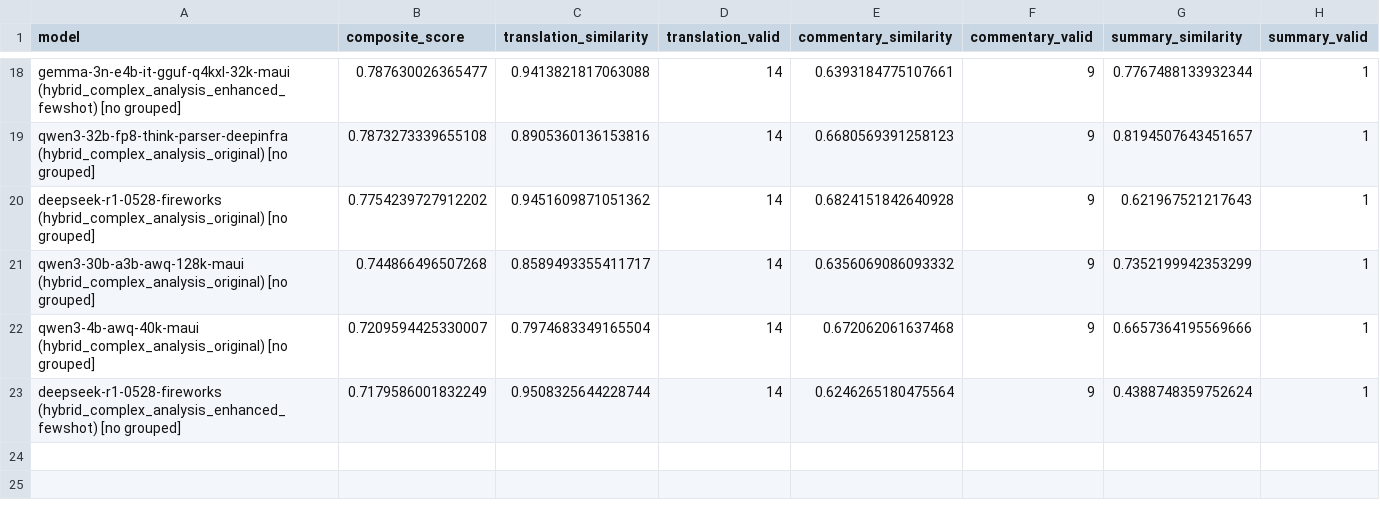
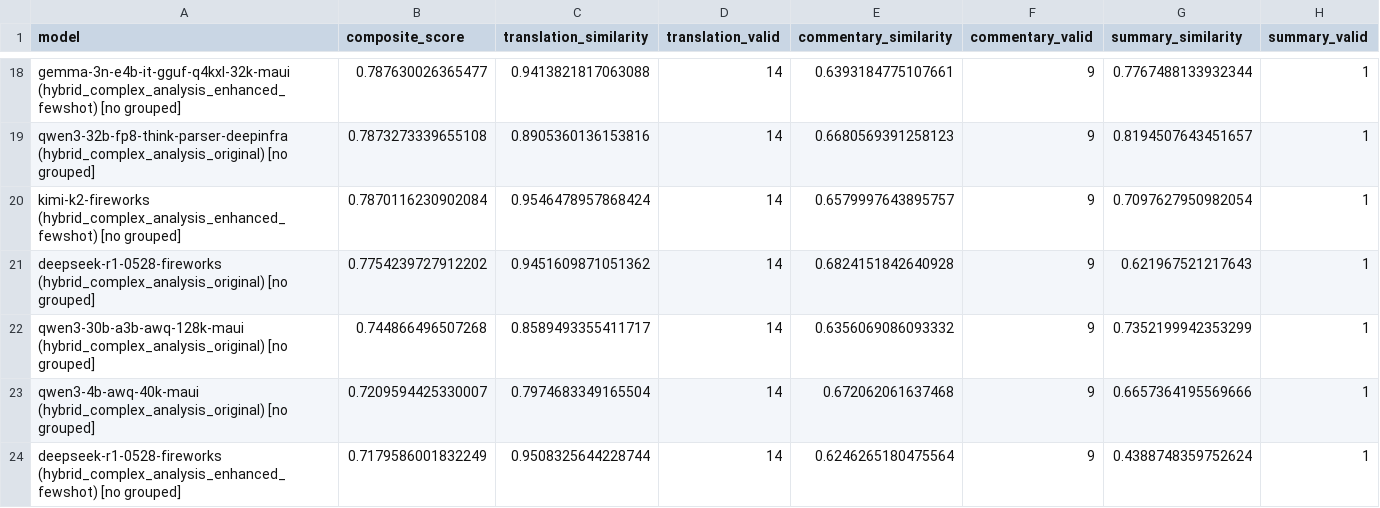
Before and after one commit to PurpleMaia/KumuBot-L1-Translation, a CSV file: benchmarking/complex_analysis_results.csv, drawn as a sheet; only a part is shown, gaps mark what is left out.

```diff
--- a/benchmarking/complex_analysis_results.csv
+++ b/benchmarking/complex_analysis_results.csv
@@ -19,2 +19,3 @@ gemma-3n-e4b-it-gguf-q4kxl-32k-maui (hybrid_complex_analysis_enhanced_fewshot) [
 qwen3-32b-fp8-think-parser-deepinfra (hybrid_complex_analysis_original) [no grouped],0.7873273339655108,0.8905360136153816,14,0.6680569391258123,9,0.8194507643451657,1
+kimi-k2-fireworks (hybrid_complex_analysis_enhanced_fewshot) [no grouped],0.7870116230902084,0.9546478957868424,14,0.6579997643895757,9,0.7097627950982054,1
 deepseek-r1-0528-fireworks (hybrid_complex_analysis_original) [no grouped],0.7754239727912202,0.9451609871051362,14,0.6824151842640928,9,0.621967521217643,1
```
Also changed, not shown: 22 other files.
